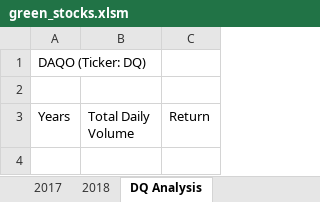
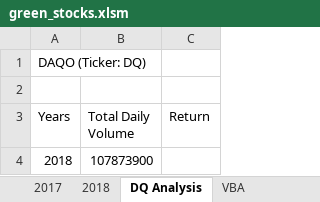
Before and after one commit to mrma2318/stock-analysis, an Excel workbook: green_stocks.xlsm, sheet DQ Analysis, drawn as a sheet; values as stored, in another font and other column widths than the file's, no borders; the diff names each change by its address in the sheet, - before the commit and + after, or states it on an @@ line.

```diff
--- a/green_stocks.xlsm (sheet DQ Analysis)
+++ b/green_stocks.xlsm (sheet DQ Analysis)
+sheet tab: VBA
+row 4: 2018 | 107873900
```
